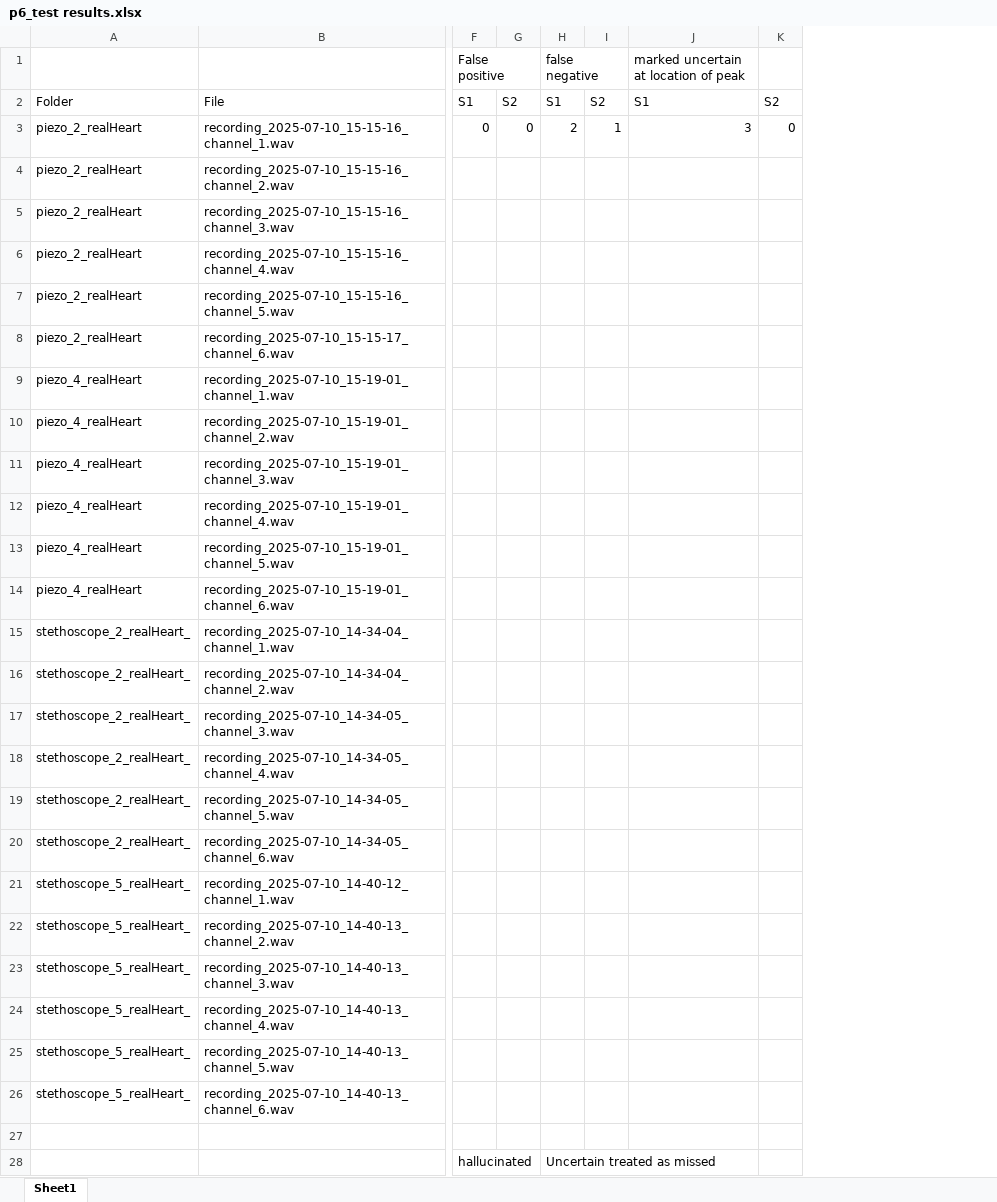
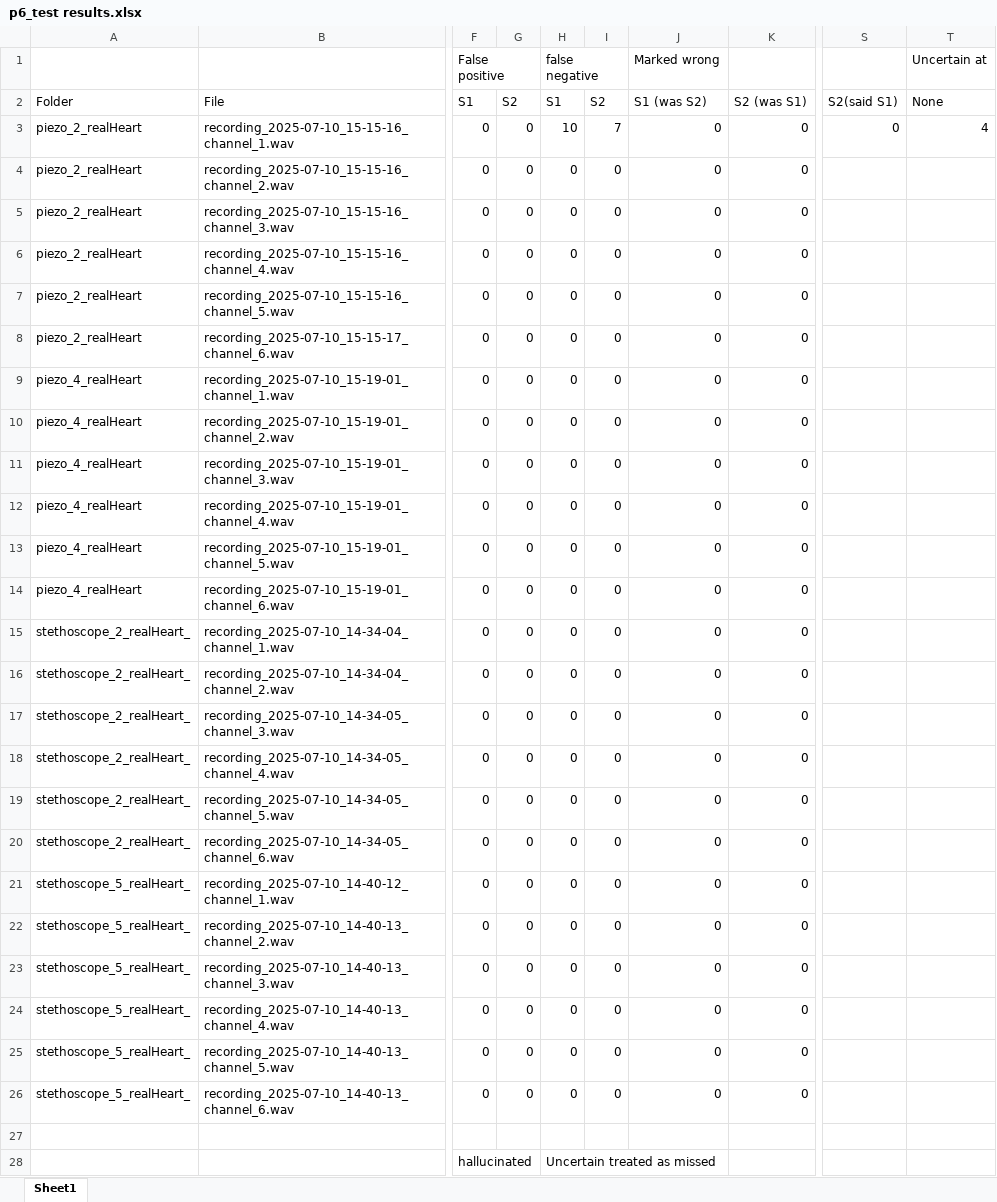
Before and after one commit to GDvW/Project-Heart-EE2L1, an Excel workbook: src/module_1/p6_test results.xlsx, sheet Sheet1, drawn as a sheet; only a part is shown, gaps mark what is left out; values as stored, in another font and other column widths than the file's, no cell formats; removed rows and columns are numbered as before the commit, all else as after; the diff covers the shown part only; the diff names each change by its address in the sheet, - before the commit and + after, or states it on an @@ line.

Commit message:
Updated excel

```diff
--- a/src/module_1/p6_test results.xlsx (sheet Sheet1)
+++ b/src/module_1/p6_test results.xlsx (sheet Sheet1)
-column G, rows 2-3: S2 | 0
+column G, rows 2-26: S2 | 0 | 0 | 0 | 0 | 0 | 0 | 0 | 0 | 0 | 0 | 0 | 0 | 0 | 0 | 0 | 0 | 0 | 0 | 0 | 0 | 0 | 0 | 0 | 0
-column I, rows 2-3: S2 | 1
-column J, rows 1-3: marked uncertain at location of peak | S1 | 3
-column K, rows 2-3: S2 | 0
+column I, rows 2-26: S2 | 7 | 0 | 0 | 0 | 0 | 0 | 0 | 0 | 0 | 0 | 0 | 0 | 0 | 0 | 0 | 0 | 0 | 0 | 0 | 0 | 0 | 0 | 0 | 0
+column J (Marked wrong), rows 2-26: S1 (was S2) | 0 | 0 | 0 | 0 | 0 | 0 | 0 | 0 | 0 | 0 | 0 | 0 | 0 | 0 | 0 | 0 | 0 | 0 | 0 | 0 | 0 | 0 | 0 | 0
+column K, rows 2-26: S2 (was S1) | 0 | 0 | 0 | 0 | 0 | 0 | 0 | 0 | 0 | 0 | 0 | 0 | 0 | 0 | 0 | 0 | 0 | 0 | 0 | 0 | 0 | 0 | 0 | 0
+column S, rows 2-3: S2(said S1) | 0
+column T (Uncertain at), rows 2-3: None | 4
-H3 (false negative): 2
+H3 (false negative): 10
-F4:F26 (False positive): (empty)
+F4:F26 (False positive): 0
-H4:H26 (false negative): (empty)
+H4:H26 (false negative): 0
```
Also changed, not shown: 11 edited cells and merged cells elsewhere in this sheet, cell formats, formulas that keep their value.
